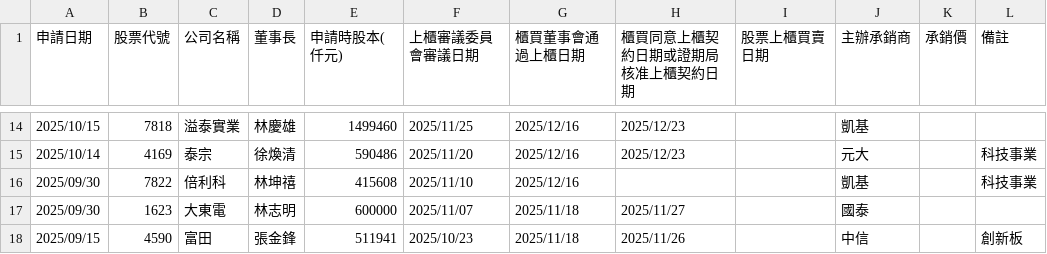
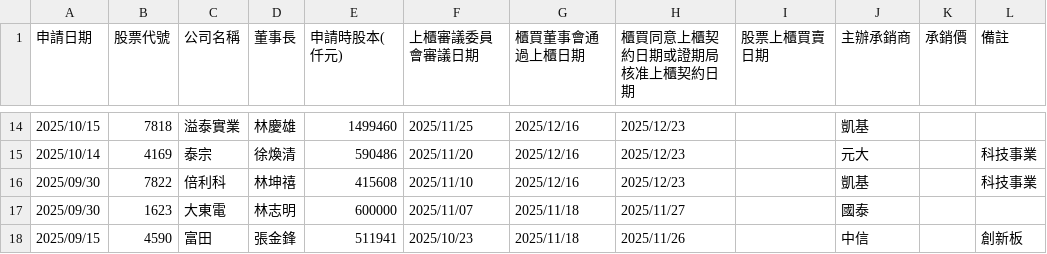
Before and after one commit to wenchiehlee/Selenium-Actions.IPO, a CSV file: TWSE-IPO-utf8-filter.csv, drawn as a sheet; only a part is shown, gaps mark what is left out.

```diff
--- a/TWSE-IPO-utf8-filter.csv
+++ b/TWSE-IPO-utf8-filter.csv
@@ -15,3 +15,3 @@
 "2025/10/14","4169","泰宗","徐煥清","590486","2025/11/20","2025/12/16","2025/12/23","","元大","","科技事業"
-"2025/09/30","7822","倍利科","林坤禧","415608","2025/11/10","2025/12/16","","","凱基","","科技事業"
+"2025/09/30","7822","倍利科","林坤禧","415608","2025/11/10","2025/12/16","2025/12/23","","凱基","","科技事業"
 "2025/09/30","1623","大東電","林志明","600000","2025/11/07","2025/11/18","2025/11/27","","國泰","",""
```
Also changed, not shown: TWSE-IPO-utf8.csv, TWSE_TPEX-IPO-utf8-filter-sort-no-duplicate.csv, 10 other files.
